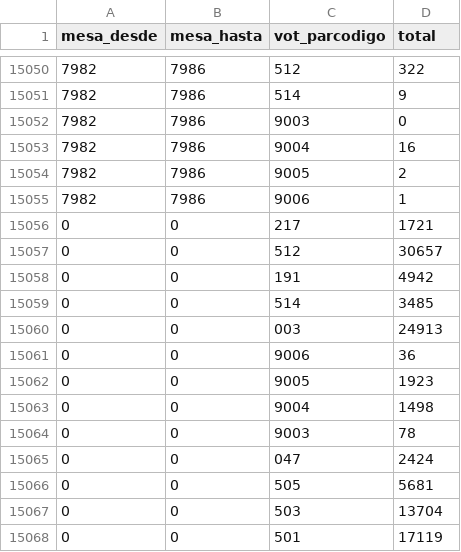
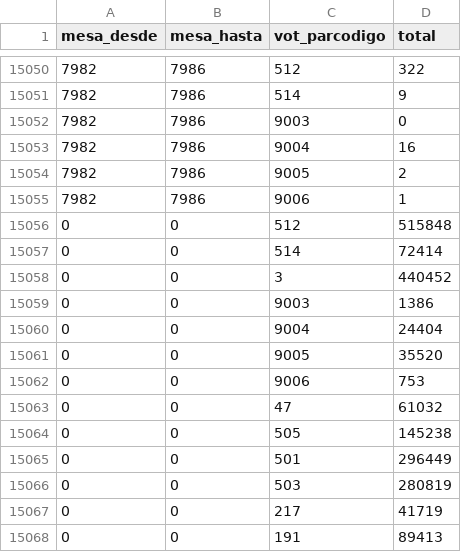
Before and after one commit to democraciaconcodigos/election-2013, a CSV file: input/votos_establecimiento_cordoba_octubre.csv, drawn as a sheet; only a part is shown, gaps mark what is left out.

```diff
--- a/input/votos_establecimiento_cordoba_octubre.csv
+++ b/input/votos_establecimiento_cordoba_octubre.csv
@@ -15055,14 +15055,14 @@ mesa_desde,mesa_hasta,vot_parcodigo,total
 7982,7986,9006,1
-0,0,217,1721
-0,0,512,30657
-0,0,191,4942
-0,0,514,3485
-0,0,003,24913
-0,0,9006,36
-0,0,9005,1923
-0,0,9004,1498
-0,0,9003,78
-0,0,047,2424
-0,0,505,5681
-0,0,503,13704
-0,0,501,17119
+0,0,512,515848
+0,0,514,72414
+0,0,3,440452
+0,0,9003,1386
+0,0,9004,24404
+0,0,9005,35520
+0,0,9006,753
+0,0,47,61032
+0,0,505,145238
+0,0,501,296449
+0,0,503,280819
+0,0,217,41719
+0,0,191,89413
```
Also changed, not shown: output/merged_totals.csv, 5 other files.
